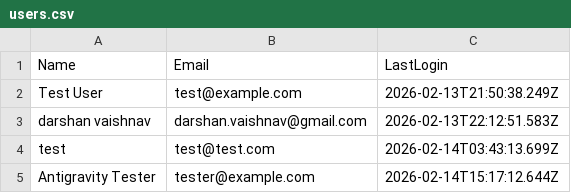
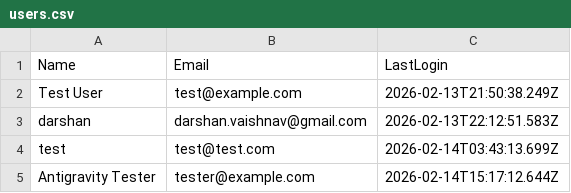
Before and after one commit to dptrades/financial-dashboard, a CSV file: user/users.csv, drawn as a sheet.

Commit message:
Update user data: 2026-02-14T16:01:40.659Z

```diff
--- a/user/users.csv
+++ b/user/users.csv
@@ -2,3 +2,3 @@ Name,Email,LastLogin
 Test User,test@example.com,2026-02-13T21:50:38.249Z
-darshan vaishnav,darshan.vaishnav@gmail.com,2026-02-13T22:12:51.583Z
+darshan,darshan.vaishnav@gmail.com,2026-02-13T22:12:51.583Z
 test,test@test.com,2026-02-14T03:43:13.699Z
```
